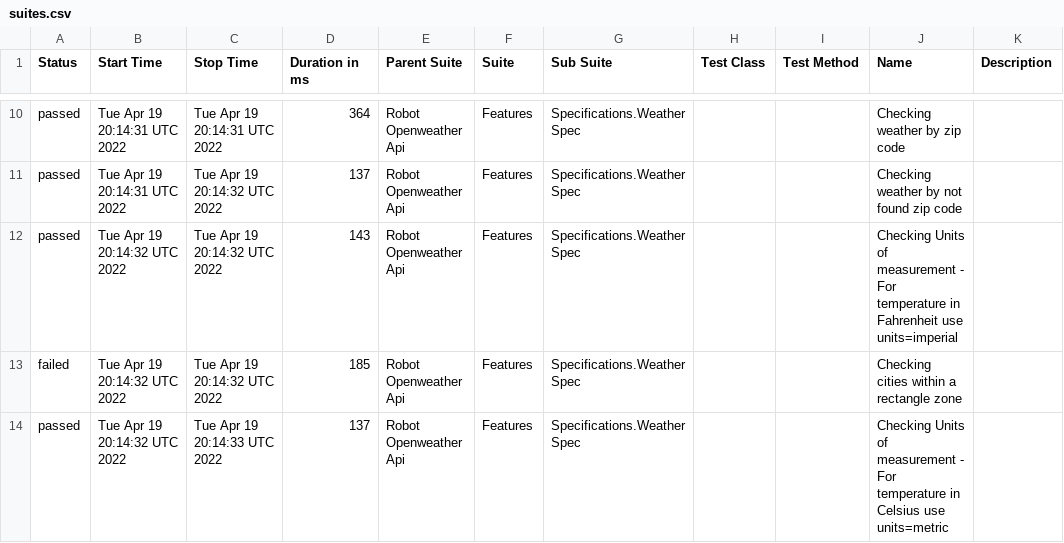
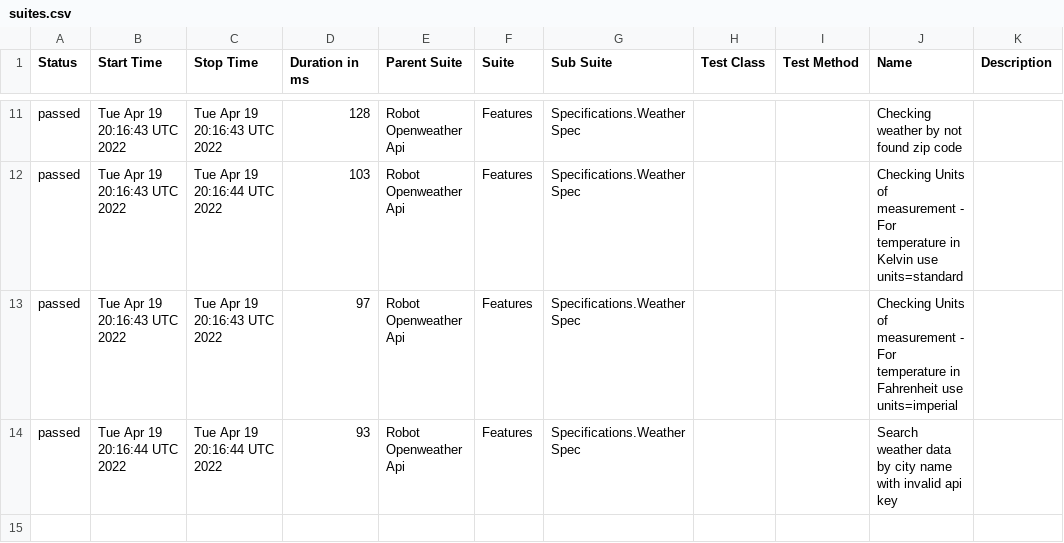
Before and after one commit to reinaldorossetti/robot_samples_api_test, a CSV file: allure-results/data/suites.csv, drawn as a sheet; only a part is shown, gaps mark what is left out; the diff covers the shown part only.

```diff
--- a/allure-results/data/suites.csv
+++ b/allure-results/data/suites.csv
@@ -10,5 +11,4 @@
-"passed","Tue Apr 19 20:14:31 UTC 2022","Tue Apr 19 20:14:31 UTC 2022","364","Robot Openweather Api","Features","Specifications.Weather Spec","","","Checking weather by zip code",""
-"passed","Tue Apr 19 20:14:31 UTC 2022","Tue Apr 19 20:14:32 UTC 2022","137","Robot Openweather Api","Features","Specifications.Weather Spec","","","Checking weather by not found zip code",""
-"passed","Tue Apr 19 20:14:32 UTC 2022","Tue Apr 19 20:14:32 UTC 2022","143","Robot Openweather Api","Features","Specifications.Weather Spec","","","Checking Units of measurement - For temperature in Fahrenheit use units=imperial",""
-"failed","Tue Apr 19 20:14:32 UTC 2022","Tue Apr 19 20:14:32 UTC 2022","185","Robot Openweather Api","Features","Specifications.Weather Spec","","","Checking cities within a rectangle zone",""
-"passed","Tue Apr 19 20:14:32 UTC 2022","Tue Apr 19 20:14:33 UTC 2022","137","Robot Openweather Api","Features","Specifications.Weather Spec","","","Checking Units of measurement - For temperature in Celsius use units=metric",""
+"passed","Tue Apr 19 20:16:43 UTC 2022","Tue Apr 19 20:16:43 UTC 2022","128","Robot Openweather Api","Features","Specifications.Weather Spec","","","Checking weather by not found zip code",""
+"passed","Tue Apr 19 20:16:43 UTC 2022","Tue Apr 19 20:16:44 UTC 2022","103","Robot Openweather Api","Features","Specifications.Weather Spec","","","Checking Units of measurement - For temperature in Kelvin use units=standard",""
+"passed","Tue Apr 19 20:16:43 UTC 2022","Tue Apr 19 20:16:43 UTC 2022","97","Robot Openweather Api","Features","Specifications.Weather Spec","","","Checking Units of measurement - For temperature in Fahrenheit use units=imperial",""
+"passed","Tue Apr 19 20:16:44 UTC 2022","Tue Apr 19 20:16:44 UTC 2022","93","Robot Openweather Api","Features","Specifications.Weather Spec","","","Search weather data by city name with invalid api key",""
```
Also changed, not shown: 1 added row and 31 edited cells elsewhere in this file, 27 other files.
